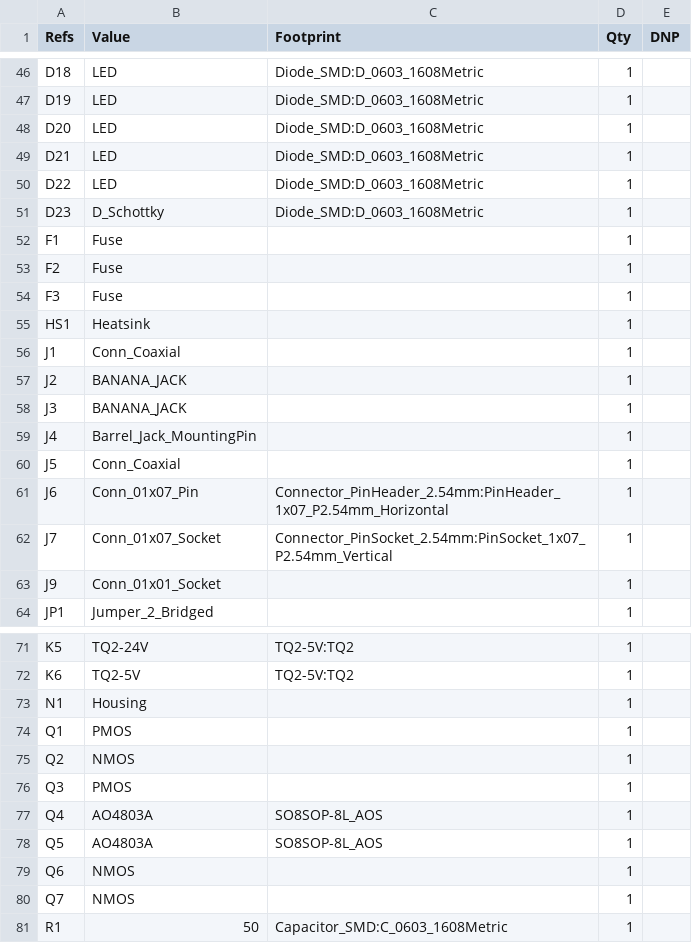
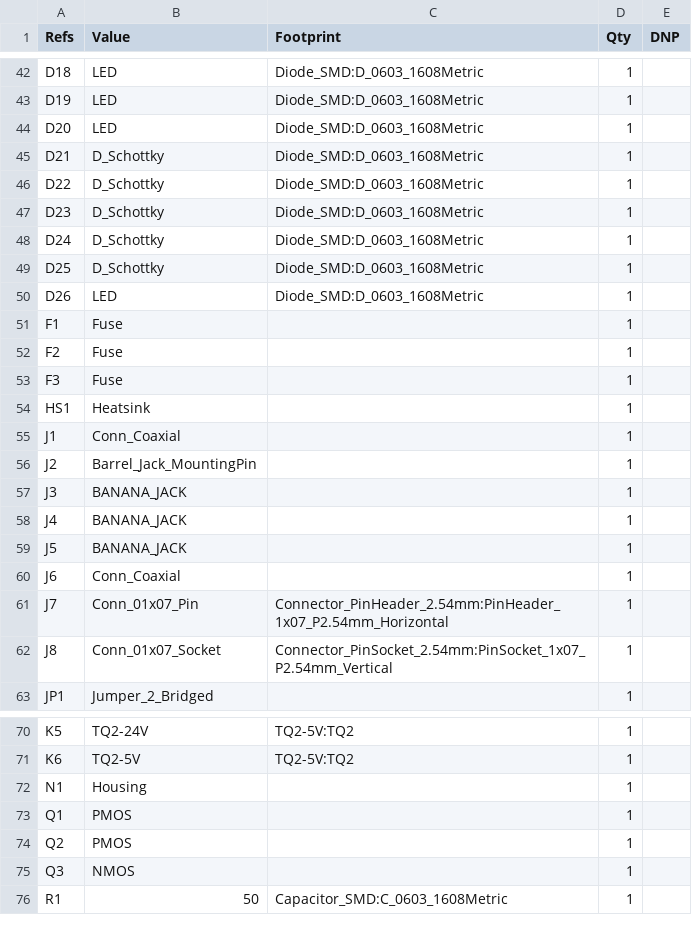
Before and after one commit to sirlilpanda/10MHz-20v-pkpk-amp, a CSV file: docs/BOM/10MHz-amp_bill_of_materials.csv, drawn as a sheet; only a part is shown, gaps mark what is left out; the diff covers the shown part only.

```diff
--- a/docs/BOM/10MHz-amp_bill_of_materials.csv
+++ b/docs/BOM/10MHz-amp_bill_of_materials.csv
@@ -48,5 +44,8 @@
 "D20","LED","Diode_SMD:D_0603_1608Metric","1",""
-"D21","LED","Diode_SMD:D_0603_1608Metric","1",""
-"D22","LED","Diode_SMD:D_0603_1608Metric","1",""
+"D21","D_Schottky","Diode_SMD:D_0603_1608Metric","1",""
+"D22","D_Schottky","Diode_SMD:D_0603_1608Metric","1",""
 "D23","D_Schottky","Diode_SMD:D_0603_1608Metric","1",""
+"D24","D_Schottky","Diode_SMD:D_0603_1608Metric","1",""
+"D25","D_Schottky","Diode_SMD:D_0603_1608Metric","1",""
+"D26","LED","Diode_SMD:D_0603_1608Metric","1",""
 "F1","Fuse","","1",""
@@ -56,9 +55,9 @@
 "J1","Conn_Coaxial","","1",""
-"J2","BANANA_JACK","","1",""
+"J2","Barrel_Jack_MountingPin","","1",""
 "J3","BANANA_JACK","","1",""
-"J4","Barrel_Jack_MountingPin","","1",""
-"J5","Conn_Coaxial","","1",""
-"J6","Conn_01x07_Pin","Connector_PinHeader_2.54mm:PinHeader_1x07_P2.54mm_Horizontal","1",""
-"J7","Conn_01x07_Socket","Connector_PinSocket_2.54mm:PinSocket_1x07_P2.54mm_Vertical","1",""
-"J9","Conn_01x01_Socket","","1",""
+"J4","BANANA_JACK","","1",""
+"J5","BANANA_JACK","","1",""
+"J6","Conn_Coaxial","","1",""
+"J7","Conn_01x07_Pin","Connector_PinHeader_2.54mm:PinHeader_1x07_P2.54mm_Horizontal","1",""
+"J8","Conn_01x07_Socket","Connector_PinSocket_2.54mm:PinSocket_1x07_P2.54mm_Vertical","1",""
 "JP1","Jumper_2_Bridged","","1",""
@@ -74,8 +73,4 @@
 "Q1","PMOS","","1",""
-"Q2","NMOS","","1",""
-"Q3","PMOS","","1",""
-"Q4","AO4803A","SO8SOP-8L_AOS","1",""
-"Q5","AO4803A","SO8SOP-8L_AOS","1",""
-"Q6","NMOS","","1",""
-"Q7","NMOS","","1",""
+"Q2","PMOS","","1",""
+"Q3","NMOS","","1",""
 "R1","50","Capacitor_SMD:C_0603_1608Metric","1",""
```
Also changed, not shown: 2 added rows, 16 removed rows and 48 edited cells elsewhere in this file, 4 other files.
